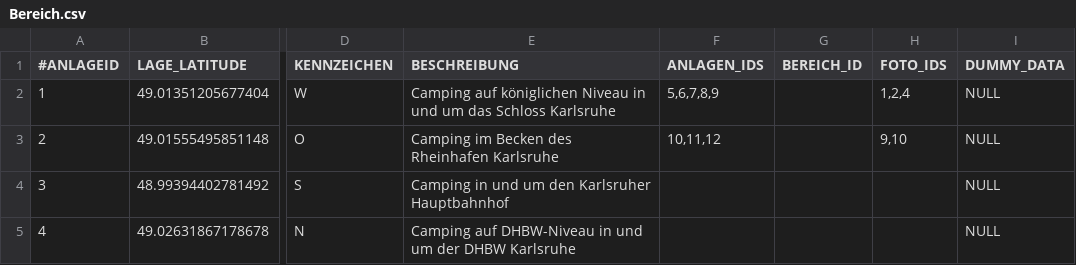
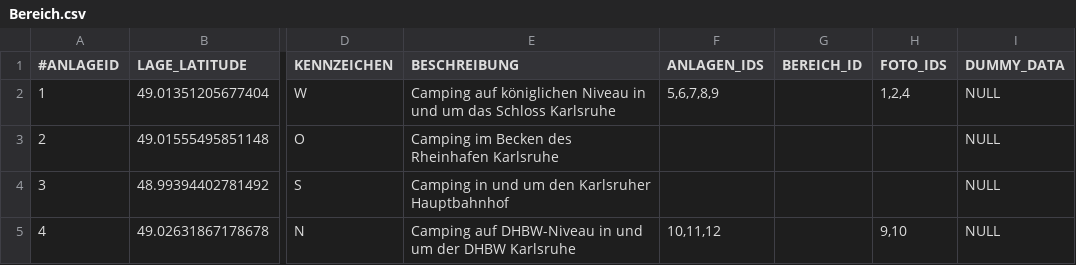
Before and after one commit to NicoZeitz/Campingplatzverwaltung, a CSV file: data/db/Bereich.csv, drawn as a sheet; only a part is shown, gaps mark what is left out; the diff names each change by its address in the sheet, - before the commit and + after, or states it on an @@ line.

```diff
--- a/data/db/Bereich.csv
+++ b/data/db/Bereich.csv
-F3 (ANLAGEN_IDS): 10,11,12
+F3 (ANLAGEN_IDS): (empty)
-H3 (FOTO_IDS): 9,10
+H3 (FOTO_IDS): (empty)
-F5 (ANLAGEN_IDS): (empty)
+F5 (ANLAGEN_IDS): 10,11,12
-H5 (FOTO_IDS): (empty)
+H5 (FOTO_IDS): 9,10
```
Also changed, not shown: data/db/Stellplatz.csv, 22 other files.
